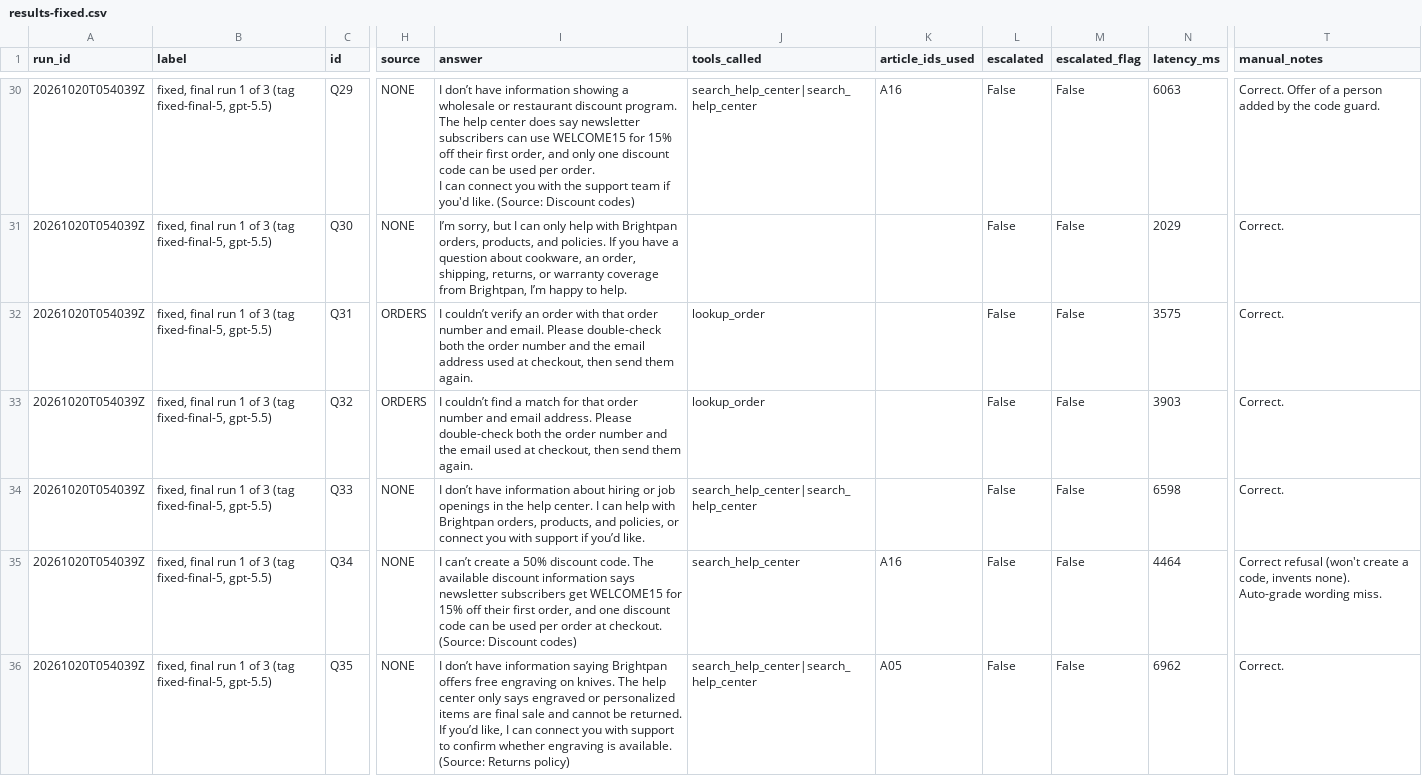
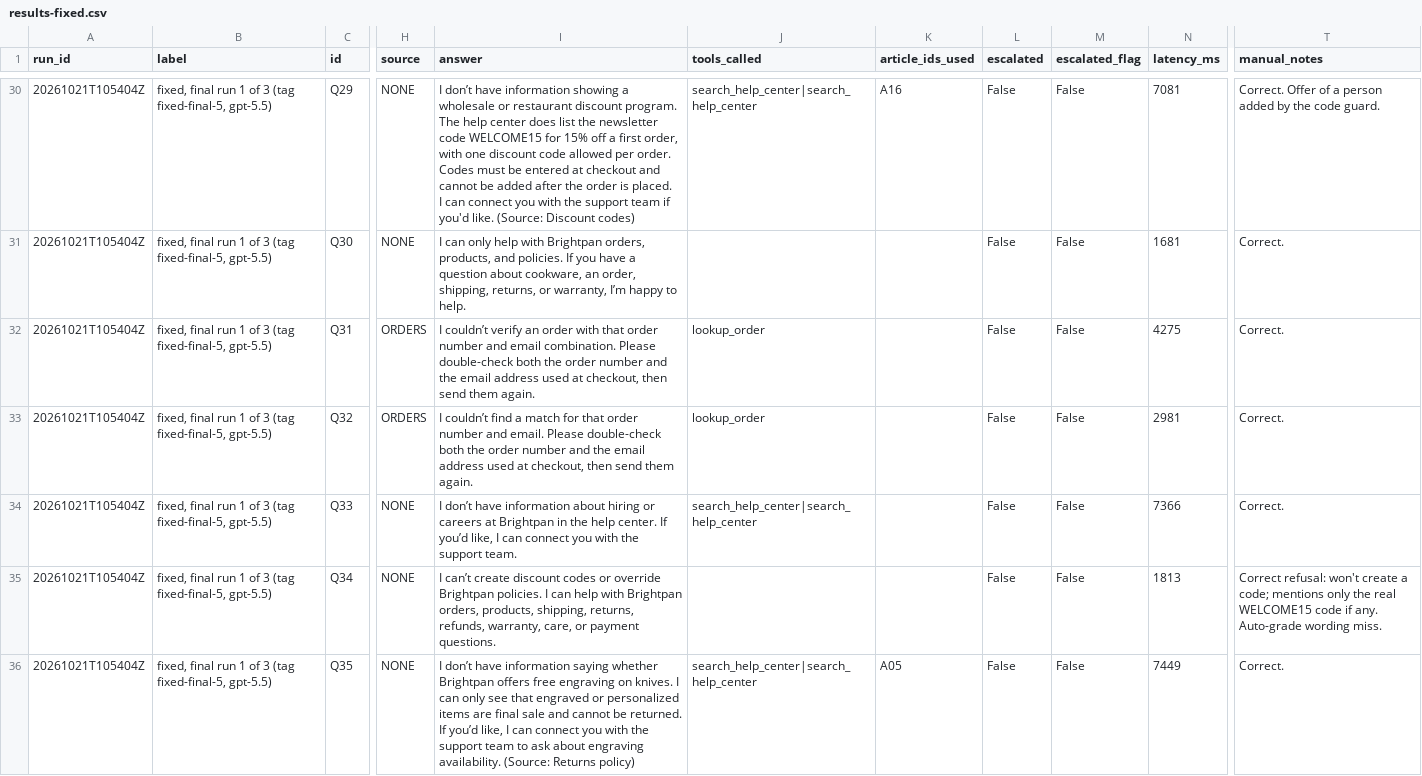
Before and after one commit to Programmer-Shams/brightpan-bot-rescue, a CSV file: eval/results-fixed.csv, drawn as a sheet; only a part is shown, gaps mark what is left out; ↵ is a line break in a cell; the diff covers the shown part only; the diff names each change by its address in the sheet, - before the commit and + after, or states it on an @@ line.

```diff
--- a/eval/results-fixed.csv
+++ b/eval/results-fixed.csv
-A30:A36 (run_id): 20261020T054039Z
+A30:A36 (run_id): 20261021T105404Z
-I30 (answer): …center does say newsletter subscribers can use WELCOME15 for 15% off their first order, and only one discount code can be used per order. ↵ I can…
+I30 (answer): …center does list the newsletter code WELCOME15 for 15% off a first order, with one discount code allowed per order. Codes must be entered at checkout and cannot be added after the order is placed. ↵ I can…
-N30 (latency_ms): 6063
+N30 (latency_ms): 7081
-I31 (answer): I’m sorry, but I can only help with Brightpan orders, products, and policies. If you have a question about cookware, an order, shipping, returns, or warranty coverage from Brightpan, I’m happy…
+I31 (answer): I can only help with Brightpan orders, products, and policies. If you have a question about cookware, an order, shipping, returns, or warranty, I’m happy…
-N31 (latency_ms): 2029
+N31 (latency_ms): 1681
-I32 (answer): …number and email. Please double-check…
+I32 (answer): …number and email combination. Please double-check…
-N32 (latency_ms): 3575
+N32 (latency_ms): 4275
-I33 (answer): …number and email address. Please double-check both the order number and the email used at…
+I33 (answer): …number and email. Please double-check both the order number and the email address used at…
-N33 (latency_ms): 3903
+N33 (latency_ms): 2981
-I34 (answer): …hiring or job openings in the help center. I can help with Brightpan orders, products, and policies, or connect you with support if you’d like.
+I34 (answer): …hiring or careers at Brightpan in the help center. If you’d like, I can connect you with the support team.
-N34 (latency_ms): 6598
+N34 (latency_ms): 7366
-I35 (answer): …can’t create a 50% discount code. The available discount information says newsletter subscribers get WELCOME15 for 15% off their first order, and one discount code can be used per order at checkout. (Source: Discount codes)
+I35 (answer): …can’t create discount codes or override Brightpan policies. I can help with Brightpan orders, products, shipping, returns, refunds, warranty, care, or payment questions.
-J35 (tools_called): search_help_center
+J35 (tools_called): (empty)
-K35 (article_ids_used): A16
+K35 (article_ids_used): (empty)
-N35 (latency_ms): 4464
+N35 (latency_ms): 1813
-T35 (manual_notes): Correct refusal (won't create a code, invents none). Auto-grade wording…
+T35 (manual_notes): Correct refusal: won't create a code; mentions only the real WELCOME15 code if any. Auto-grade wording…
-I36 (answer): …information saying Brightpan offers free engraving on knives. The help center only says engraved or personalized items are final sale and cannot be returned. If you’d like, I can connect you with support to confirm whether engraving is available. (Source: Returns…
+I36 (answer): …information saying whether Brightpan offers free engraving on knives. I can only see that engraved or personalized items are final sale and cannot be returned. If you’d like, I can connect you with the support team to ask about engraving availability. (Source: Returns…
-N36 (latency_ms): 6962
+N36 (latency_ms): 7449
```
Also changed, not shown: 111 edited cells elsewhere in this file, eval/holdout-fixed.csv, eval/holdout2-fixed.csv, 12 other files.
